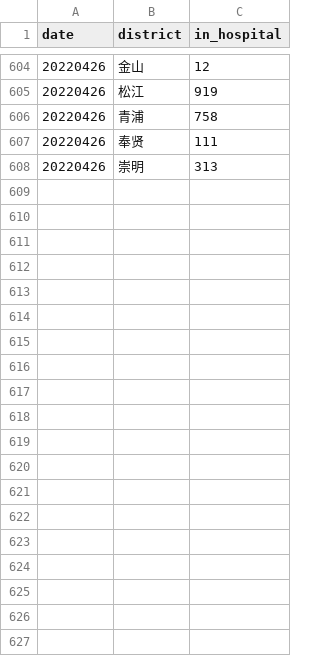
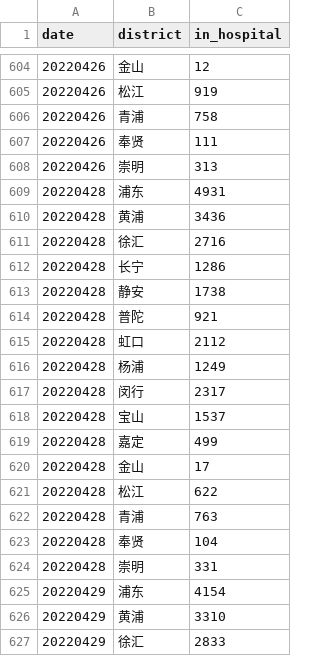
Before and after one commit to Stockard/Shanghai-COVID-2022, a CSV file: data/use/shanghai_district_in_hospital_data.csv, drawn as a sheet; only a part is shown, gaps mark what is left out; the diff covers the shown part only.

```diff
--- a/data/use/shanghai_district_in_hospital_data.csv
+++ b/data/use/shanghai_district_in_hospital_data.csv
@@ -608 +608,20 @@ date,district,in_hospital
 20220426,崇明,313
+20220428,浦东,4931
+20220428,黄浦,3436
+20220428,徐汇,2716
+20220428,长宁,1286
+20220428,静安,1738
+20220428,普陀,921
+20220428,虹口,2112
+20220428,杨浦,1249
+20220428,闵行,2317
+20220428,宝山,1537
+20220428,嘉定,499
+20220428,金山,17
+20220428,松江,622
+20220428,青浦,763
+20220428,奉贤,104
+20220428,崇明,331
+20220429,浦东,4154
+20220429,黄浦,3310
+20220429,徐汇,2833
```
Also changed, not shown: 13 added rows elsewhere in this file, data/temp/district_details_3.csv, data/temp/districts_daily.csv, 14 other files.
